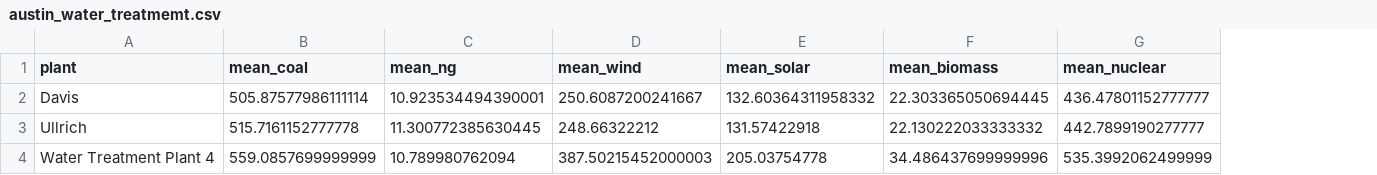
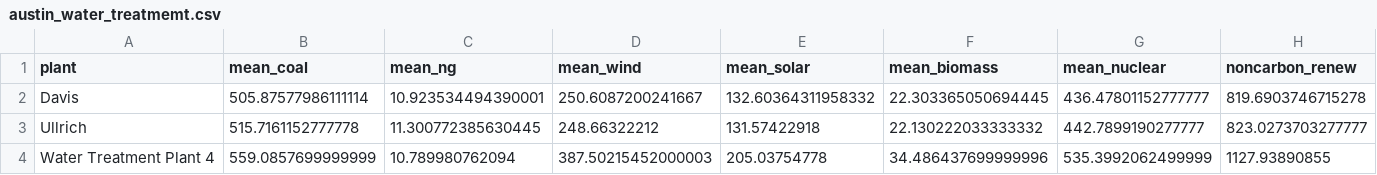
Before and after one commit to alexbrown922/AustinAgua, a CSV file: Energy/austin_water_treatmemt.csv, drawn as a sheet; the diff names each change by its address in the sheet, - before the commit and + after, or states it on an @@ line.

```diff
--- a/Energy/austin_water_treatmemt.csv
+++ b/Energy/austin_water_treatmemt.csv
+column H (noncarbon_renew), rows 2-4: 819.6903746715278 | 823.0273703277777 | 1127.93890855
```
Also changed, not shown: 1 other file.
